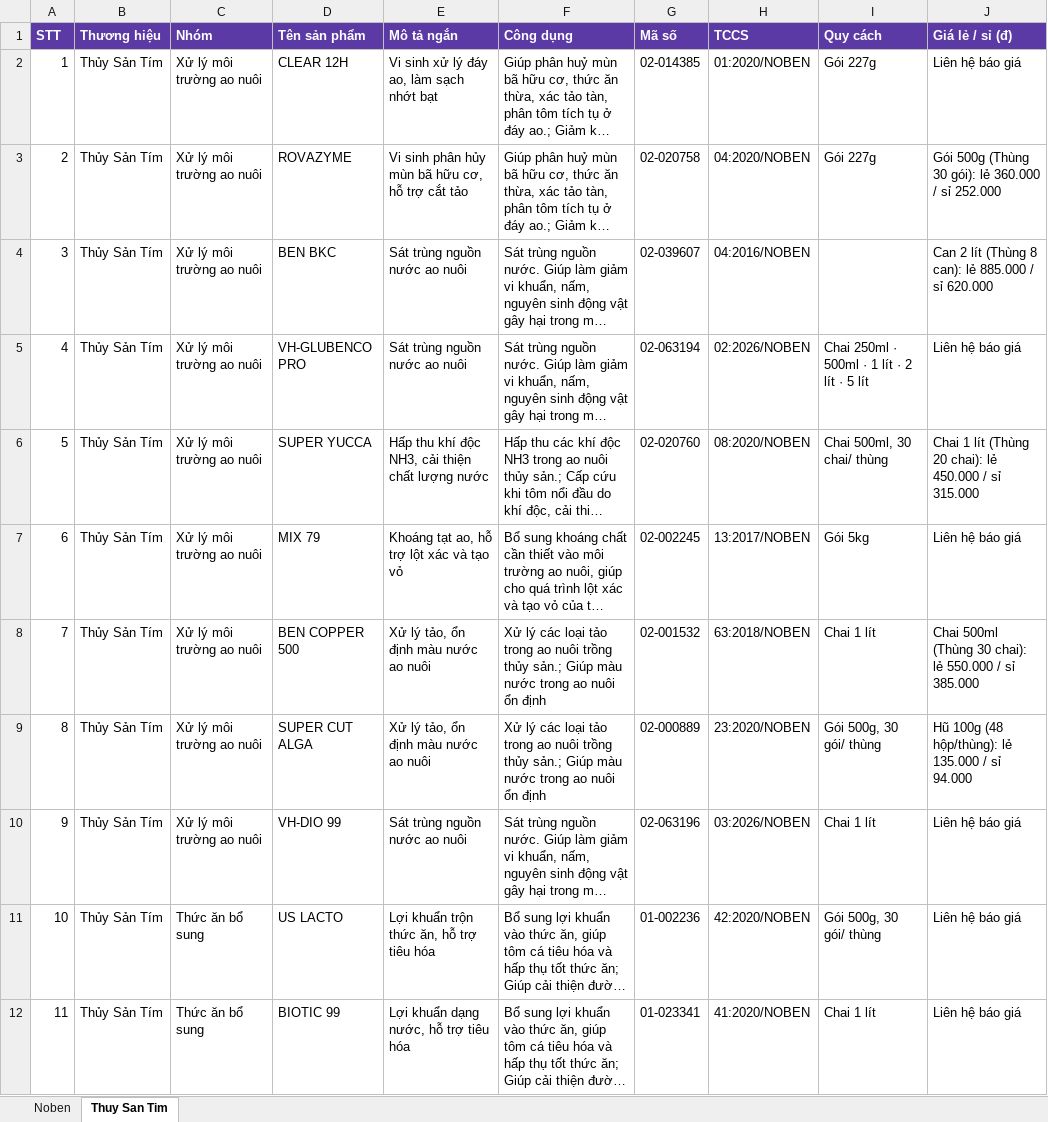
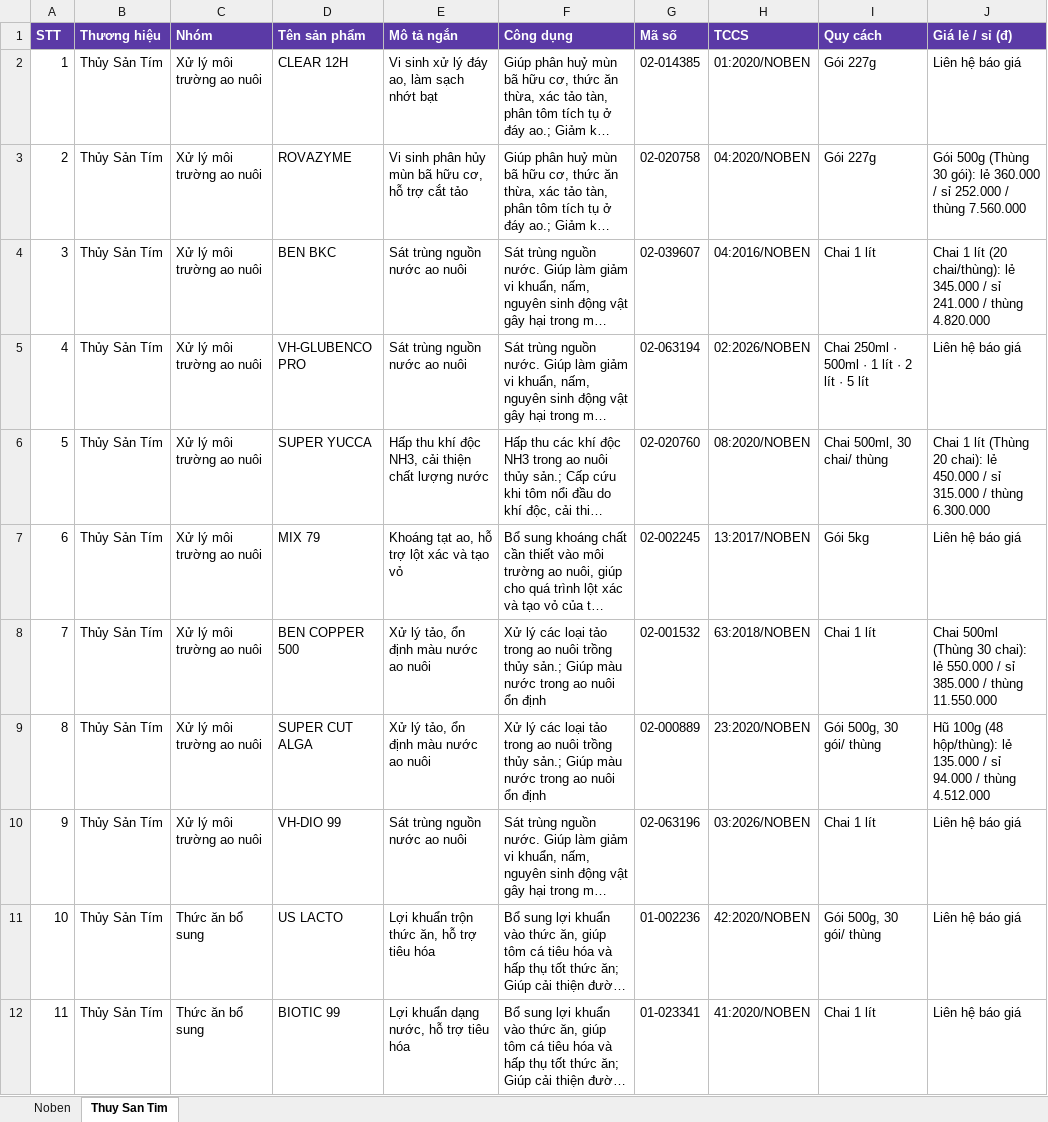
Before and after one commit to harryle1001/CONG-TY-NOBEN, an Excel workbook: TAI-LIEU-KINH-DOANH/DANH-MUC-SAN-PHAM-NOBEN-TIM-2026.xlsx, sheet Thuy San Tim, drawn as a sheet; only a part is shown; long unchanged cells end in …; values as stored, in another font and other column widths than the file's, no borders; the diff covers the shown part only; the diff names each change by its address in the sheet, - before the commit and + after, or states it on an @@ line.

```diff
--- a/TAI-LIEU-KINH-DOANH/DANH-MUC-SAN-PHAM-NOBEN-TIM-2026.xlsx (sheet Thuy San Tim)
+++ b/TAI-LIEU-KINH-DOANH/DANH-MUC-SAN-PHAM-NOBEN-TIM-2026.xlsx (sheet Thuy San Tim)
-J3 (Giá lẻ / sỉ (đ)): …sỉ 252.000
+J3 (Giá lẻ / sỉ (đ)): …sỉ 252.000 / thùng 7.560.000
-I4 (Quy cách): (empty)
+I4 (Quy cách): Chai 1 lít
-J4 (Giá lẻ / sỉ (đ)): Can 2 lít (Thùng 8 can): lẻ 885.000 / sỉ 620.000
+J4 (Giá lẻ / sỉ (đ)): Chai 1 lít (20 chai/thùng): lẻ 345.000 / sỉ 241.000 / thùng 4.820.000
-J6 (Giá lẻ / sỉ (đ)): …sỉ 315.000
+J6 (Giá lẻ / sỉ (đ)): …sỉ 315.000 / thùng 6.300.000
-J8 (Giá lẻ / sỉ (đ)): …sỉ 385.000
+J8 (Giá lẻ / sỉ (đ)): …sỉ 385.000 / thùng 11.550.000
-J9 (Giá lẻ / sỉ (đ)): …sỉ 94.000
+J9 (Giá lẻ / sỉ (đ)): …sỉ 94.000 / thùng 4.512.000
```
Also changed, not shown: 2 edited cells elsewhere in this sheet, sheet Noben, TAI-LIEU-KINH-DOANH/BANG-GIA-NOBEN-2026.xlsx, 23 other files.
